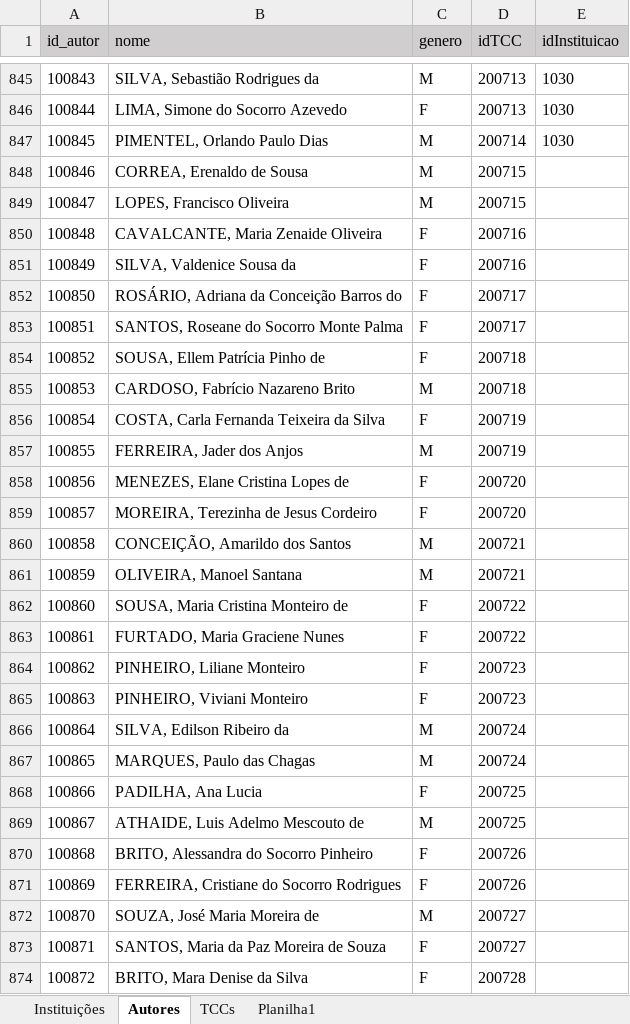
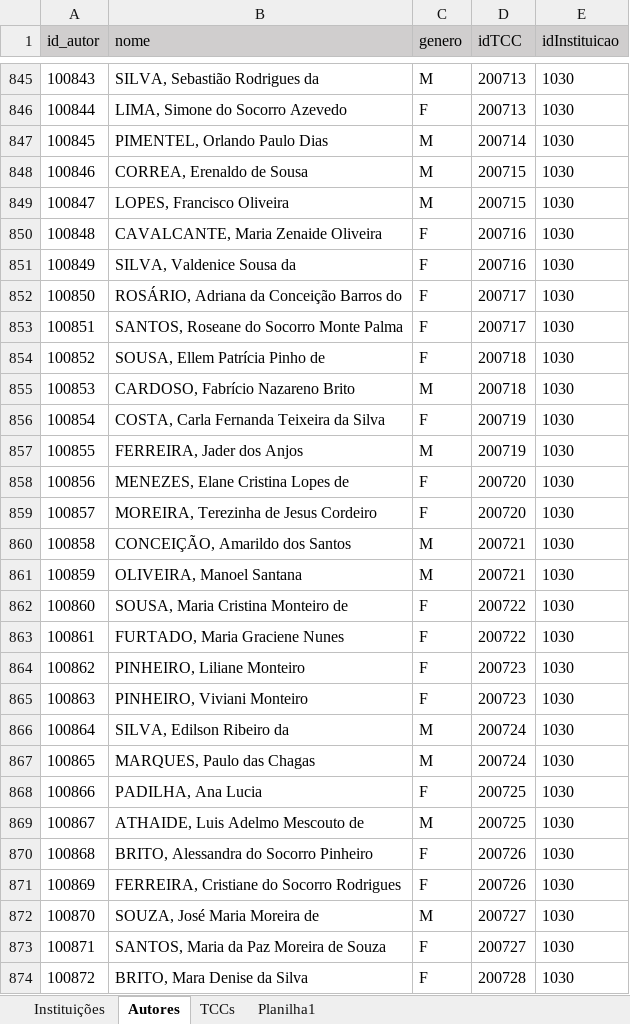
Before and after one commit to Geilsondss/Fluxo_da_Comunicacao_Cientifica_Lic_Comp, an Excel workbook: Data/data_raw.xlsx, sheet Autores, drawn as a sheet; only a part is shown, gaps mark what is left out; values as stored, in another font and other column widths than the file's, no borders; the diff covers the shown part only; the diff names each change by its address in the sheet, - before the commit and + after, or states it on an @@ line.

```diff
--- a/Data/data_raw.xlsx (sheet Autores)
+++ b/Data/data_raw.xlsx (sheet Autores)
-E848:E874 (idInstituicao): (empty)
+E848:E874 (idInstituicao): 1030
```
Also changed, not shown: 58 added rows and 139 edited cells elsewhere in this sheet, sheet TCCs, sheet Planilha1.
